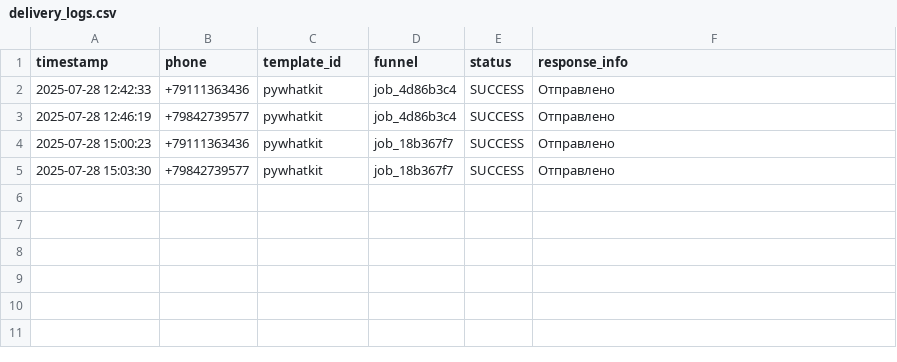
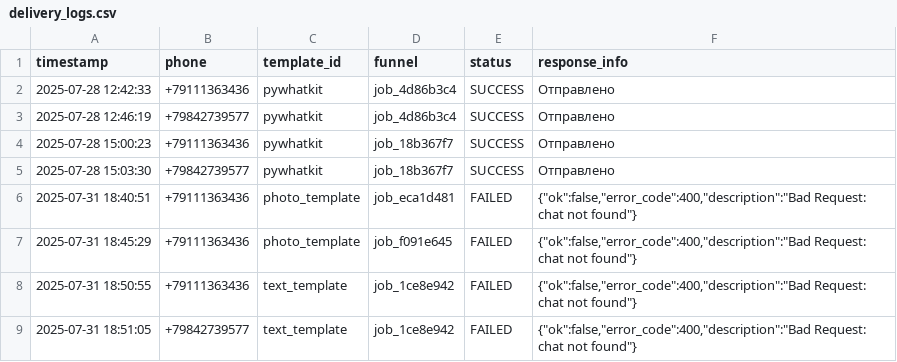
Before and after one commit to Bondio-Dev/Bobcofer, a CSV file: logs/delivery_logs.csv, drawn as a sheet.

```diff
--- a/logs/delivery_logs.csv
+++ b/logs/delivery_logs.csv
@@ -5 +5,5 @@ timestamp,phone,template_id,funnel,status,response_info
 2025-07-28 15:03:30,+79842739577,pywhatkit,job_18b367f7,SUCCESS,Отправлено
+2025-07-31 18:40:51,+79111363436,photo_template,job_eca1d481,FAILED,"{""ok"":false,""error_code"":400,""description"":""Bad Request: chat not found""}"
+2025-07-31 18:45:29,+79111363436,photo_template,job_f091e645,FAILED,"{""ok"":false,""error_code"":400,""description"":""Bad Request: chat not found""}"
+2025-07-31 18:50:55,+79111363436,text_template,job_1ce8e942,FAILED,"{""ok"":false,""error_code"":400,""description"":""Bad Request: chat not found""}"
+2025-07-31 18:51:05,+79842739577,text_template,job_1ce8e942,FAILED,"{""ok"":false,""error_code"":400,""description"":""Bad Request: chat not found""}"
```
Also changed, not shown: 5 other files.
